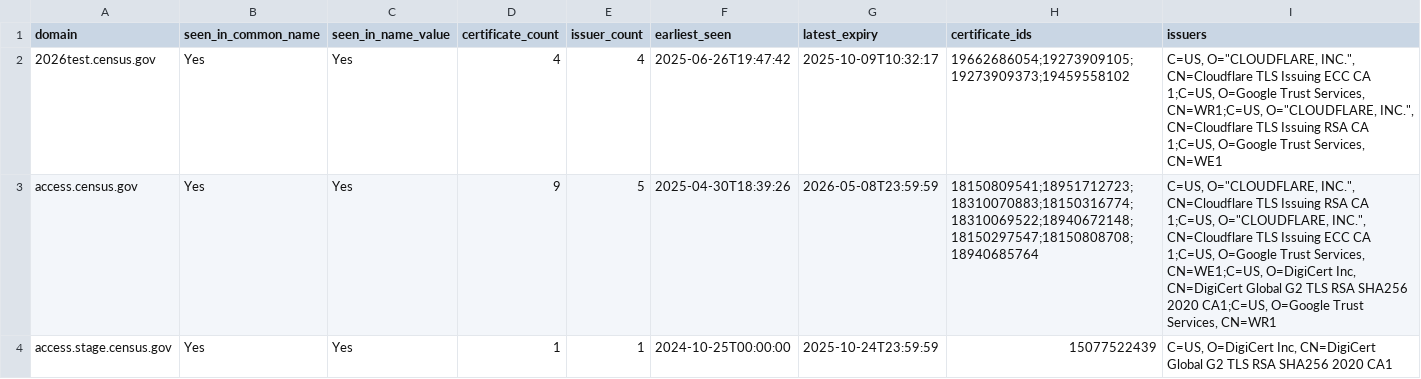
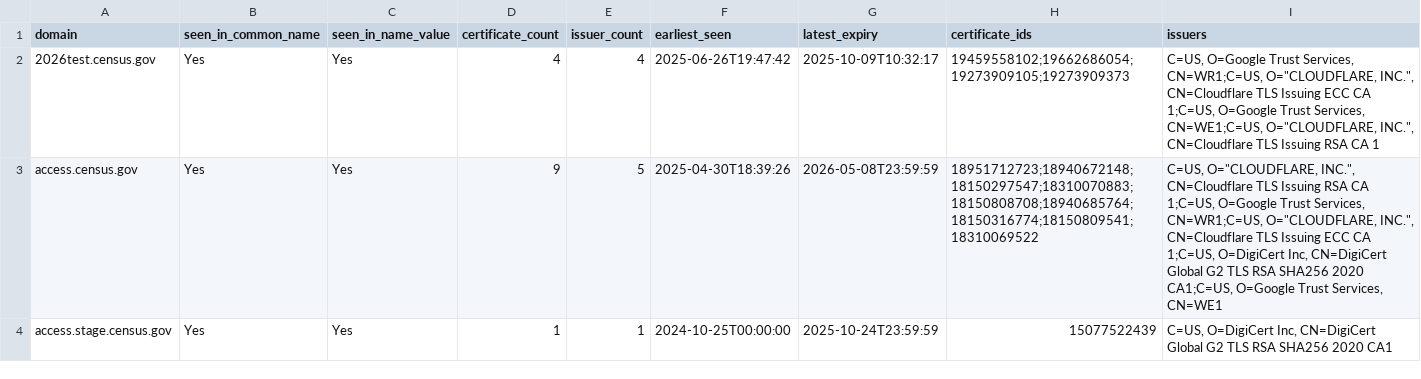
Before and after one commit to fartbagxp/gov-domains, a CSV file: data/csv/domain.census.gov.csv, drawn as a sheet; only a part is shown; the diff covers the shown part only.

```diff
--- a/data/csv/domain.census.gov.csv
+++ b/data/csv/domain.census.gov.csv
@@ -1,4 +1,4 @@
 domain,seen_in_common_name,seen_in_name_value,certificate_count,issuer_count,earliest_seen,latest_expiry,certificate_ids,issuers
-2026test.census.gov,Yes,Yes,4,4,2025-06-26T19:47:42,2025-10-09T10:32:17,19662686054;19273909105;19273909373;19459558102,"C=US, O=""CLOUDFLARE, INC."", CN=Cloudflare TLS Issuing ECC CA 1;C=US, O=Google Trust Services, CN=WR1;C=US, O=""CLOUDFLARE, INC."", CN=Cloudflare TLS Issuing RSA CA 1;C=US, O=Google Trust Services, CN=WE1"
-access.census.gov,Yes,Yes,9,5,2025-04-30T18:39:26,2026-05-08T23:59:59,18150809541;18951712723;18310070883;18150316774;18310069522;18940672148;18150297547;18150808708;18940685764,"C=US, O=""CLOUDFLARE, INC."", CN=Cloudflare TLS Issuing RSA CA 1;C=US, O=""CLOUDFLARE, INC."", CN=Cloudflare TLS Issuing ECC CA 1;C=US, O=Google Trust Services, CN=WE1;C=US, O=DigiCert Inc, CN=DigiCert Global G2 TLS RSA SHA256 2020 CA1;C=US, O=Google Trust Services, CN=WR1"
+2026test.census.gov,Yes,Yes,4,4,2025-06-26T19:47:42,2025-10-09T10:32:17,19459558102;19662686054;19273909105;19273909373,"C=US, O=Google Trust Services, CN=WR1;C=US, O=""CLOUDFLARE, INC."", CN=Cloudflare TLS Issuing ECC CA 1;C=US, O=Google Trust Services, CN=WE1;C=US, O=""CLOUDFLARE, INC."", CN=Cloudflare TLS Issuing RSA CA 1"
+access.census.gov,Yes,Yes,9,5,2025-04-30T18:39:26,2026-05-08T23:59:59,18951712723;18940672148;18150297547;18310070883;18150808708;18940685764;18150316774;18150809541;18310069522,"C=US, O=""CLOUDFLARE, INC."", CN=Cloudflare TLS Issuing RSA CA 1;C=US, O=Google Trust Services, CN=WR1;C=US, O=""CLOUDFLARE, INC."", CN=Cloudflare TLS Issuing ECC CA 1;C=US, O=DigiCert Inc, CN=DigiCert Global G2 TLS RSA SHA256 2020 CA1;C=US, O=Google Trust Services, CN=WE1"
 access.stage.census.gov,Yes,Yes,1,1,2024-10-25T00:00:00,2025-10-24T23:59:59,15077522439,"C=US, O=DigiCert Inc, CN=DigiCert Global G2 TLS RSA SHA256 2020 CA1"
```
Also changed, not shown: 1 removed row and 98 edited cells elsewhere in this file, data/csv/domain.dhs.gov.csv, data/csv/domain.dot.gov.csv, 19 other files.
